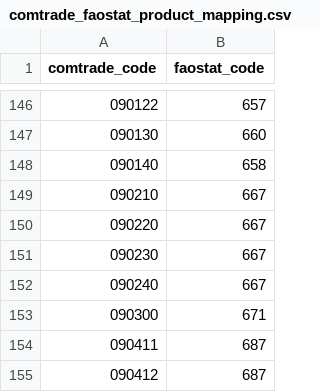
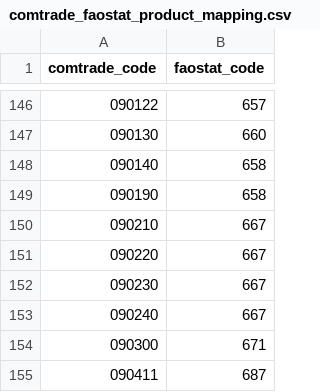
Before and after one commit to paulrougieux/biotrade, a CSV file: biotrade/config_data/comtrade_faostat_product_mapping.csv, drawn as a sheet; only a part is shown, gaps mark what is left out; the shorter side is filled out with more unchanged rows; the diff names each change by its address in the sheet, - before the commit and + after, or states it on an @@ line.

Commit message:
#106 addeded coffee substitute mapping code

```diff
--- a/biotrade/config_data/comtrade_faostat_product_mapping.csv
+++ b/biotrade/config_data/comtrade_faostat_product_mapping.csv
+row 149: 090190 | 658
```
